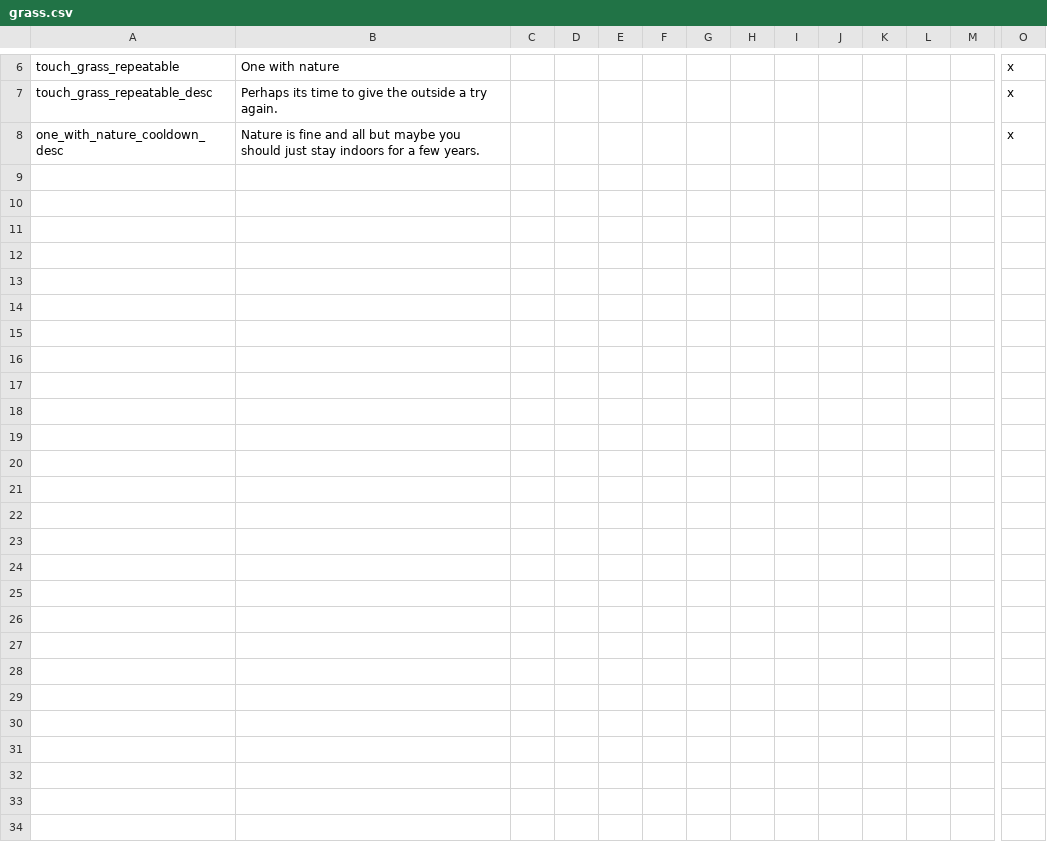
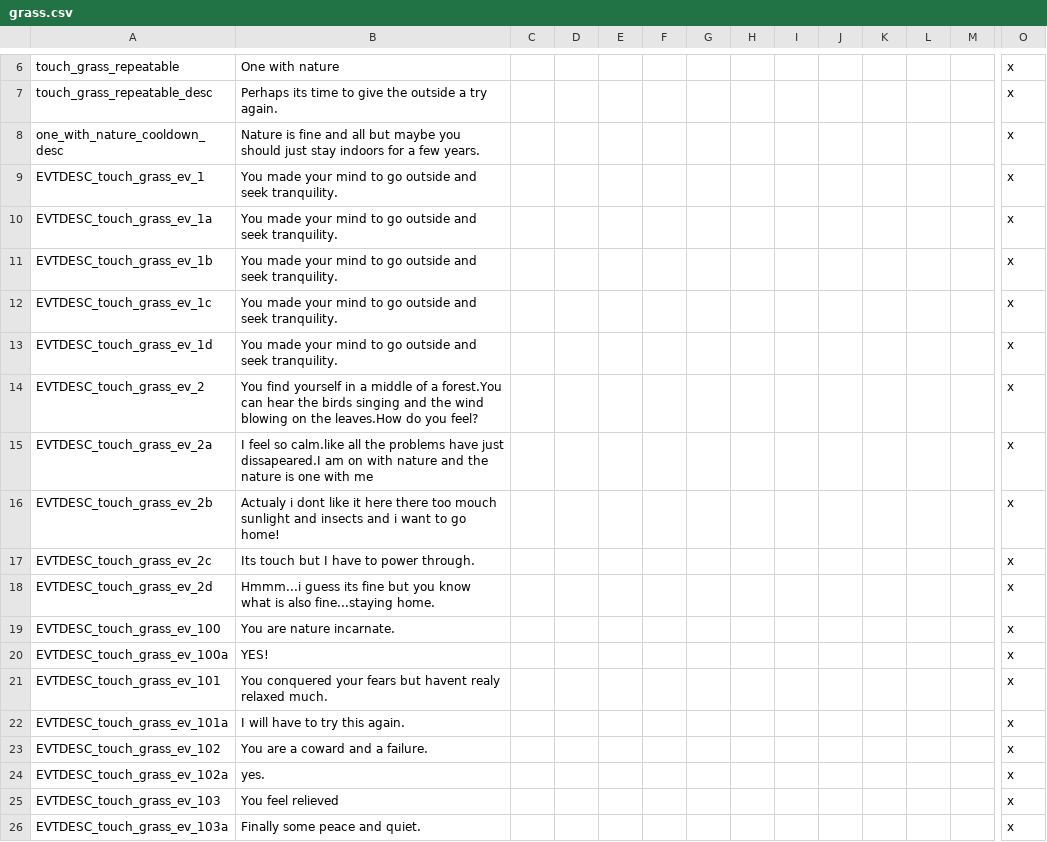
Before and after one commit to ondrase2/crusader-kings-2-mods, a CSV file: touch_grass/localisation/grass.csv, drawn as a sheet; only a part is shown, gaps mark what is left out; rows hold the shown columns only; the diff names each change by its address in the sheet, - before the commit and + after, or states it on an @@ line.

Commit message:
Touch grass events (#1)
* Add files via upload

* Update touch_grass.mod

* Add files via upload

* Add files via upload

* Add files via upload

* set busy flag

```diff
--- a/touch_grass/localisation/grass.csv
+++ b/touch_grass/localisation/grass.csv
+row 9: EVTDESC_touch_grass_ev_1 | You made your mind to go outside and seek tranquility. |  |  |  |  |  |  |  |  |  |  |  | x
+row 10: EVTDESC_touch_grass_ev_1a | You made your mind to go outside and seek tranquility. |  |  |  |  |  |  |  |  |  |  |  | x
+row 11: EVTDESC_touch_grass_ev_1b | You made your mind to go outside and seek tranquility. |  |  |  |  |  |  |  |  |  |  |  | x
+row 12: EVTDESC_touch_grass_ev_1c | You made your mind to go outside and seek tranquility. |  |  |  |  |  |  |  |  |  |  |  | x
+row 13: EVTDESC_touch_grass_ev_1d | You made your mind to go outside and seek tranquility. |  |  |  |  |  |  |  |  |  |  |  | x
+row 14: EVTDESC_touch_grass_ev_2 | You find yourself in a middle of a forest.You can hear the birds singing and the wind blowing on the leaves.How do you feel? |  |  |  |  |  |  |  |  |  |  |  | x
+row 15: EVTDESC_touch_grass_ev_2a | I feel so calm.like all the problems have just dissapeared.I am on with nature and the nature is one with me |  |  |  |  |  |  |  |  |  |  |  | x
+row 16: EVTDESC_touch_grass_ev_2b | Actualy i dont like it here there too mouch sunlight and insects and i want to go home! |  |  |  |  |  |  |  |  |  |  |  | x
+row 17: EVTDESC_touch_grass_ev_2c | Its touch but I have to power through. |  |  |  |  |  |  |  |  |  |  |  | x
+row 18: EVTDESC_touch_grass_ev_2d | Hmmm...i guess its fine but you know what is also fine...staying home. |  |  |  |  |  |  |  |  |  |  |  | x
+row 19: EVTDESC_touch_grass_ev_100 | You are nature incarnate. |  |  |  |  |  |  |  |  |  |  |  | x
+row 20: EVTDESC_touch_grass_ev_100a | YES! |  |  |  |  |  |  |  |  |  |  |  | x
+row 21: EVTDESC_touch_grass_ev_101 | You conquered your fears but havent realy relaxed much. |  |  |  |  |  |  |  |  |  |  |  | x
+row 22: EVTDESC_touch_grass_ev_101a | I will have to try this again. |  |  |  |  |  |  |  |  |  |  |  | x
+row 23: EVTDESC_touch_grass_ev_102 | You are a coward and a failure. |  |  |  |  |  |  |  |  |  |  |  | x
+row 24: EVTDESC_touch_grass_ev_102a | yes. |  |  |  |  |  |  |  |  |  |  |  | x
+row 25: EVTDESC_touch_grass_ev_103 | You feel relieved |  |  |  |  |  |  |  |  |  |  |  | x
+row 26: EVTDESC_touch_grass_ev_103a | Finally some peace and quiet. |  |  |  |  |  |  |  |  |  |  |  | x
```
Also changed, not shown: 4 other files.
